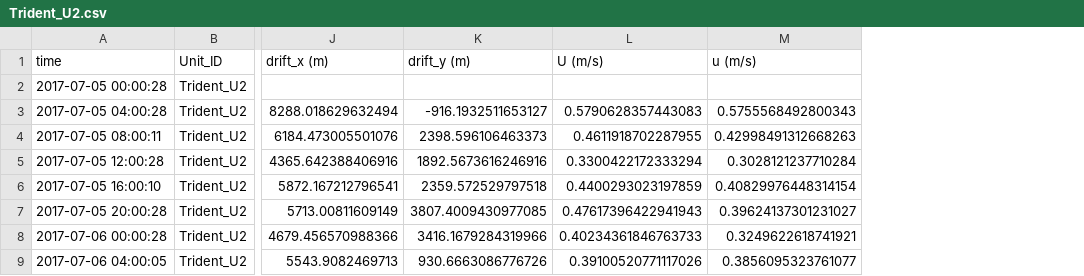
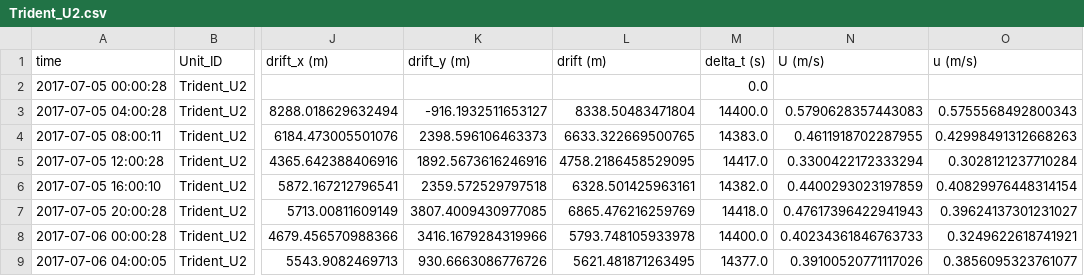
Before and after one commit to mvichi/antarctic-buoys, a CSV file: data/Trident_U2.csv, drawn as a sheet; only a part is shown, gaps mark what is left out; the diff names each change by its address in the sheet, - before the commit and + after, or states it on an @@ line.

```diff
--- a/data/Trident_U2.csv
+++ b/data/Trident_U2.csv
+column L (drift (m)), rows 3-9: 8338.50483471804 | 6633.322669500765 | 4758.2186458529095 | 6328.501425963161 | 6865.476216259769 | 5793.748105933978 | 5621.481871263495
+column M (delta_t (s)), rows 2-9: 0.0 | 14400.0 | 14383.0 | 14417.0 | 14382.0 | 14418.0 | 14400.0 | 14377.0
```
Also changed, not shown: data/Trident_U4.csv, 18 other files.
